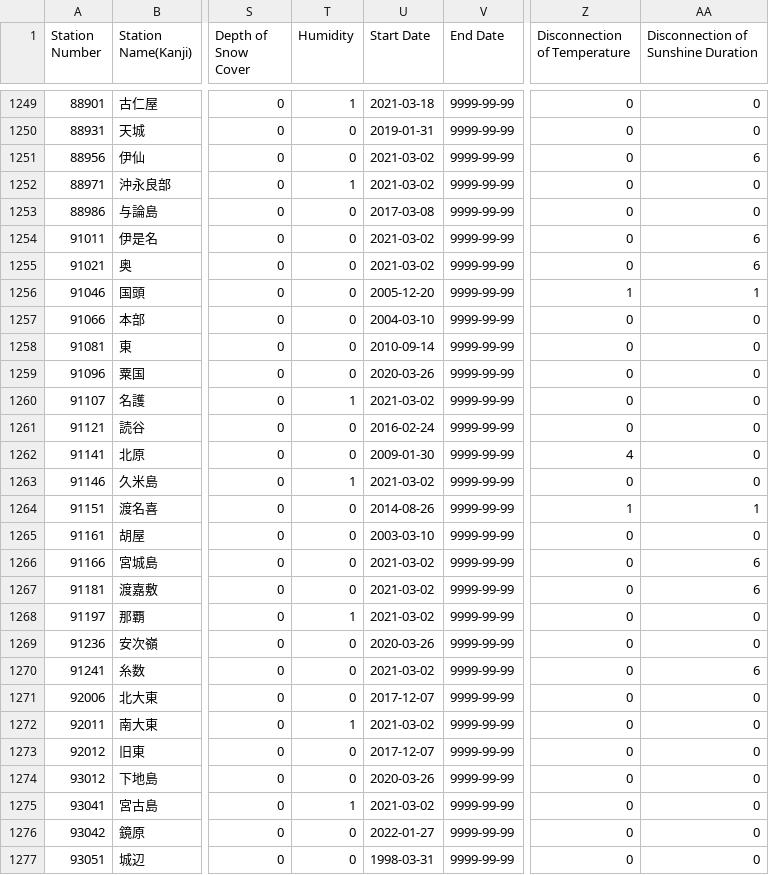
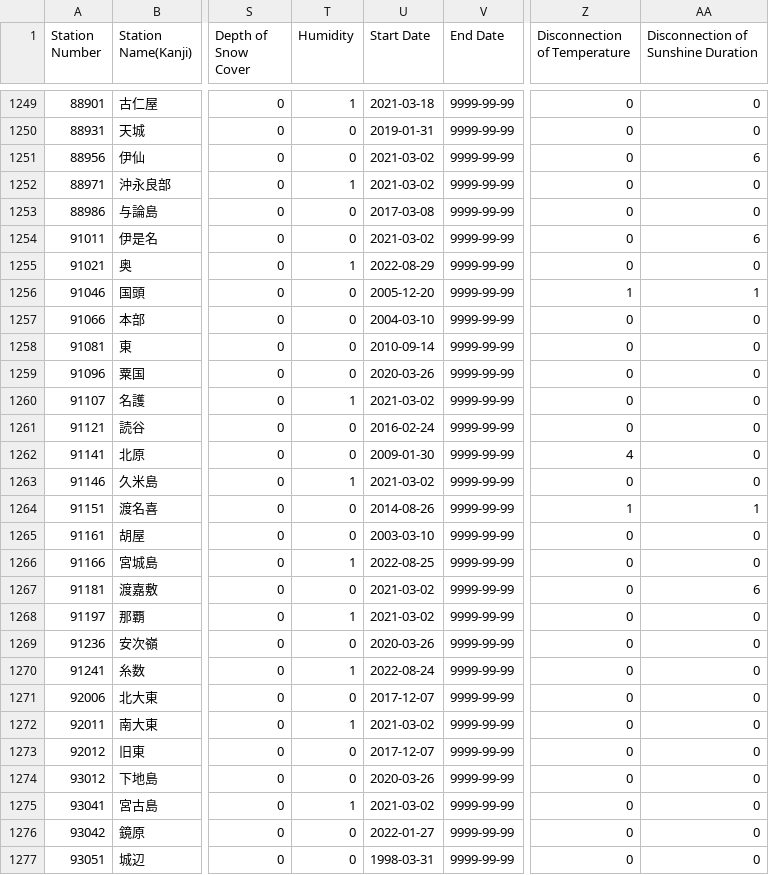
Before and after one commit to code4fukui/jma_station, a CSV file: jma_station_active.csv, drawn as a sheet; only a part is shown, gaps mark what is left out; the diff names each change by its address in the sheet, - before the commit and + after, or states it on an @@ line.

```diff
--- a/jma_station_active.csv
+++ b/jma_station_active.csv
-T1255 (Humidity): 0
+T1255 (Humidity): 1
-U1255 (Start Date): 2021-03-02
+U1255 (Start Date): 2022-08-29
-AA1255: 6
+AA1255: 0
-T1266 (Humidity): 0
+T1266 (Humidity): 1
-U1266 (Start Date): 2021-03-02
+U1266 (Start Date): 2022-08-25
-AA1266: 6
+AA1266: 0
-T1270 (Humidity): 0
+T1270 (Humidity): 1
-U1270 (Start Date): 2021-03-02
+U1270 (Start Date): 2022-08-24
-AA1270: 6
+AA1270: 0
```
Also changed, not shown: jma_station.csv, 4 other files.
